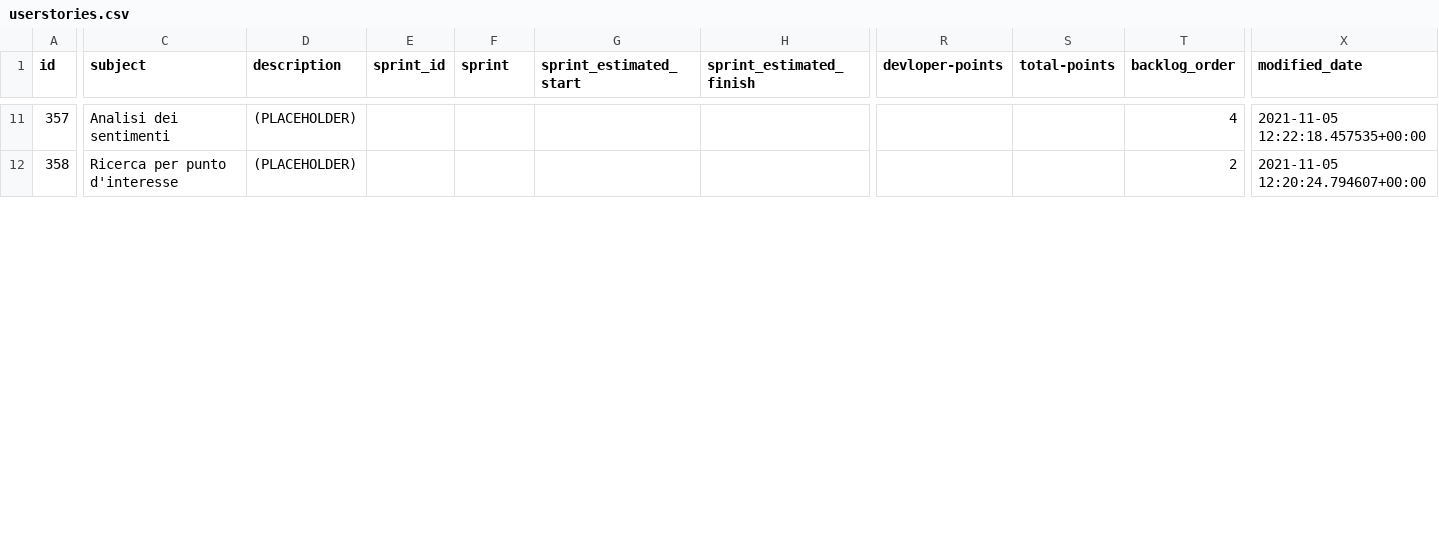
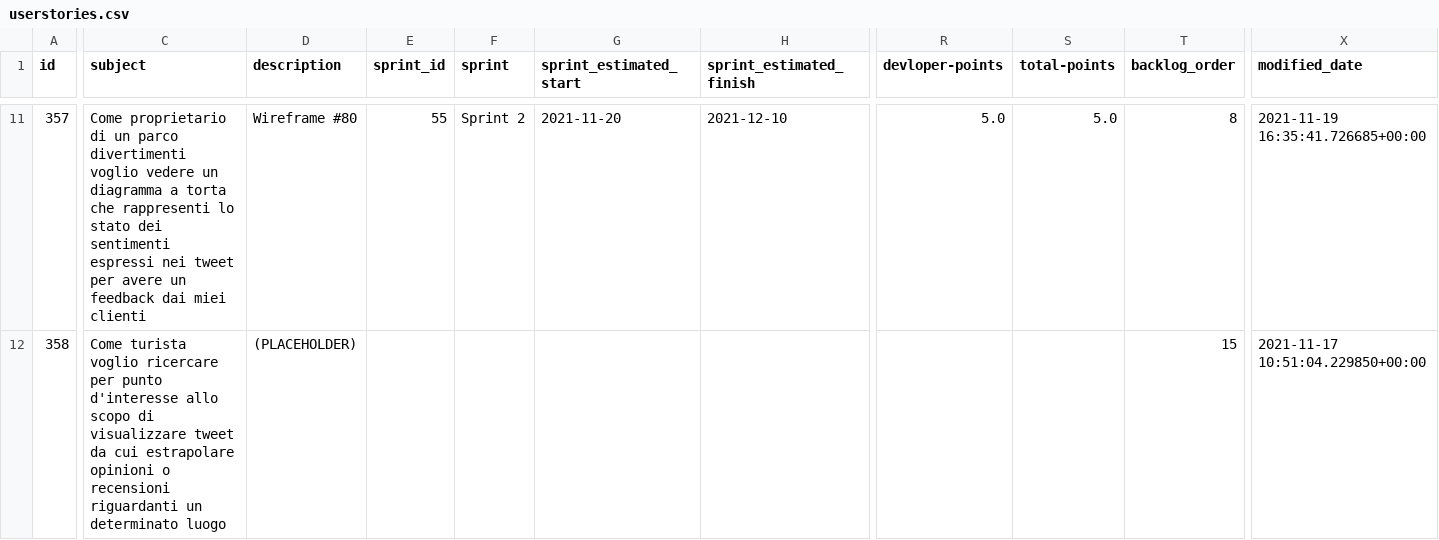
Before and after one commit to RickyWanga/Progetto-SWE-2022, a CSV file: @Documentazione/Requisiti/userstories.csv, drawn as a sheet; only a part is shown, gaps mark what is left out; the diff covers the shown part only; the diff names each change by its address in the sheet, - before the commit and + after, or states it on an @@ line.

```diff
--- a/@Documentazione/Requisiti/userstories.csv
+++ b/@Documentazione/Requisiti/userstories.csv
-C11 (subject): Analisi dei sentimenti
+C11 (subject): Come proprietario di un parco divertimenti voglio vedere un diagramma a torta che rappresenti lo stato dei sentimenti espressi nei tweet per avere un feedback dai miei clienti
-D11 (description): (PLACEHOLDER)
+D11 (description): Wireframe #80
-E11 (sprint_id): (empty)
+E11 (sprint_id): 55
-F11 (sprint): (empty)
+F11 (sprint): Sprint 2
-G11 (sprint_estimated_start): (empty)
+G11 (sprint_estimated_start): 2021-11-20
-H11 (sprint_estimated_finish): (empty)
+H11 (sprint_estimated_finish): 2021-12-10
-R11 (devloper-points): (empty)
+R11 (devloper-points): 5.0
-S11 (total-points): (empty)
+S11 (total-points): 5.0
-T11 (backlog_order): 4
+T11 (backlog_order): 8
-X11 (modified_date): 2021-11-05 12:22:18.457535+00:00
+X11 (modified_date): 2021-11-19 16:35:41.726685+00:00
-C12 (subject): Ricerca per punto d'interesse
+C12 (subject): Come turista voglio ricercare per punto d'interesse allo scopo di visualizzare tweet da cui estrapolare opinioni o recensioni riguardanti un determinato luogo
-T12 (backlog_order): 2
+T12 (backlog_order): 15
-X12 (modified_date): 2021-11-05 12:20:24.794607+00:00
+X12 (modified_date): 2021-11-17 10:51:04.229850+00:00
```
Also changed, not shown: 5 added rows and 63 edited cells elsewhere in this file, @Documentazione/Requisiti/epics.csv, @Documentazione/Requisiti/tasks.csv, 1 other file.
